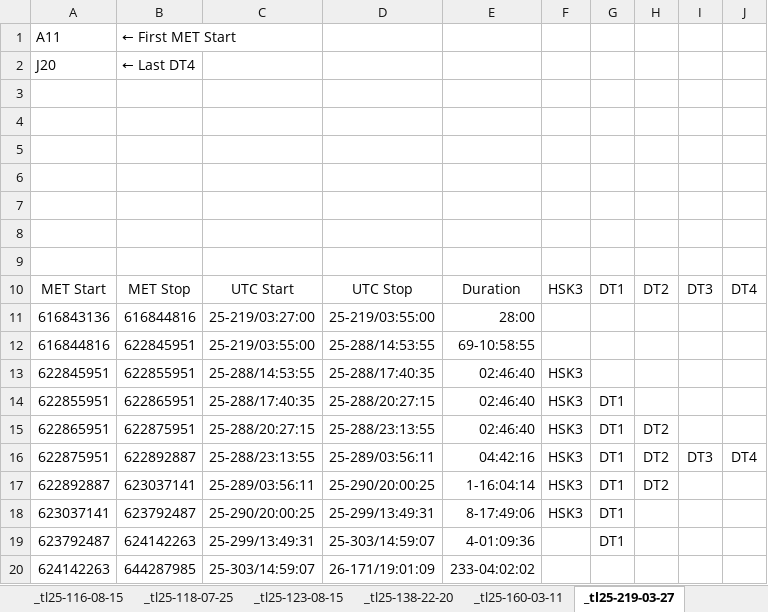
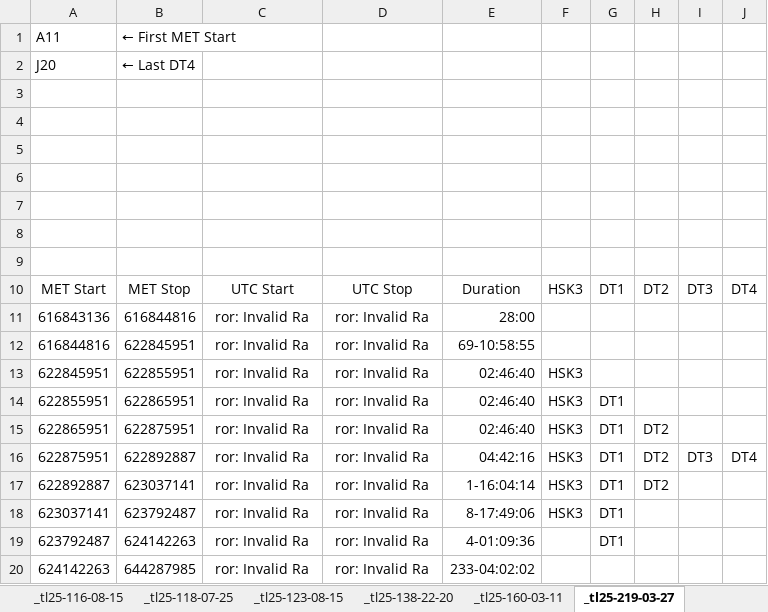
Before and after one commit to gfdunn2/NH_PB, an Excel workbook: PB_eXcel/PEPSSI-Data-Volume-calculation_V36_gfd001.xlsm, sheet _tl25-219-03-27, drawn as a sheet; values as stored, in another font and other column widths than the file's, no borders; charts and pictures and conditional formats not drawn; the diff names each change by its address in the sheet, - before the commit and + after, or states it on an @@ line.

```diff
--- a/PB_eXcel/PEPSSI-Data-Volume-calculation_V36_gfd001.xlsm (sheet _tl25-219-03-27)
+++ b/PB_eXcel/PEPSSI-Data-Volume-calculation_V36_gfd001.xlsm (sheet _tl25-219-03-27)
-C11: 25-219/03:27:00
+C11: ror: Invalid Ra
-D11: 25-219/03:55:00
+D11: ror: Invalid Ra
-C12: 25-219/03:55:00
+C12: ror: Invalid Ra
-D12: 25-288/14:53:55
+D12: ror: Invalid Ra
-C13: 25-288/14:53:55
+C13: ror: Invalid Ra
-D13: 25-288/17:40:35
+D13: ror: Invalid Ra
-C14: 25-288/17:40:35
+C14: ror: Invalid Ra
-D14: 25-288/20:27:15
+D14: ror: Invalid Ra
-C15: 25-288/20:27:15
+C15: ror: Invalid Ra
-D15: 25-288/23:13:55
+D15: ror: Invalid Ra
-C16: 25-288/23:13:55
+C16: ror: Invalid Ra
-D16: 25-289/03:56:11
+D16: ror: Invalid Ra
-C17: 25-289/03:56:11
+C17: ror: Invalid Ra
-D17: 25-290/20:00:25
+D17: ror: Invalid Ra
-C18: 25-290/20:00:25
+C18: ror: Invalid Ra
-D18: 25-299/13:49:31
+D18: ror: Invalid Ra
-C19: 25-299/13:49:31
+C19: ror: Invalid Ra
-D19: 25-303/14:59:07
+D19: ror: Invalid Ra
-C20: 25-303/14:59:07
+C20: ror: Invalid Ra
-D20: 26-171/19:01:09
+D20: ror: Invalid Ra
```
Also changed, not shown: sheet 2025_pb_2, sheet dev, sheet swp_ssf, sheet pep_ssf, sheet _tl25-160-03-11, sheet _tl26-179-03-29, 7 more sheets, other sheet tabs.
